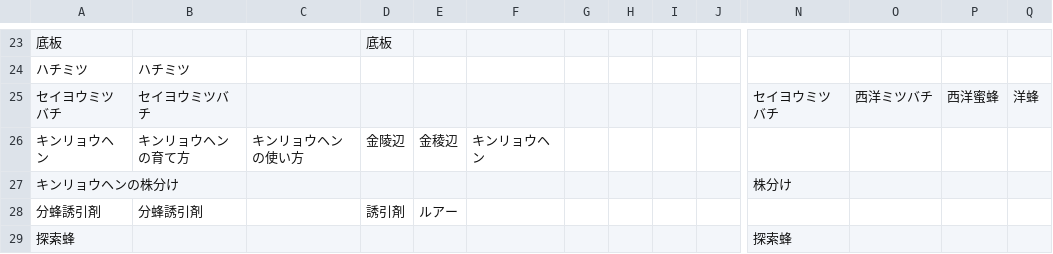
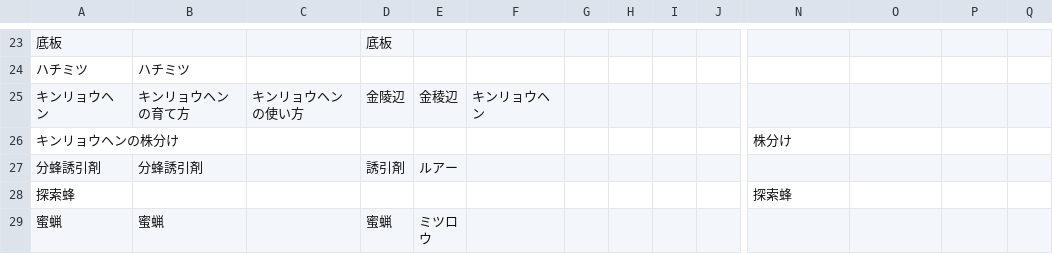
Before and after one commit to ProThoughts/q2a-auto-generate-tag, a CSV file: tag.csv, drawn as a sheet; only a part is shown, gaps mark what is left out; the shorter side is filled out with more unchanged rows; rows hold the shown columns only; the diff names each change by its address in the sheet, - before the commit and + after, or states it on an @@ line.

Commit message:
セイヨウミツバチ タグを付けない

```diff
--- a/tag.csv
+++ b/tag.csv
-row 25: セイヨウミツバチ | セイヨウミツバチ |  |  |  |  |  |  |  |  | セイヨウミツバチ | 西洋ミツバチ | 西洋蜜蜂 | 洋蜂
```
